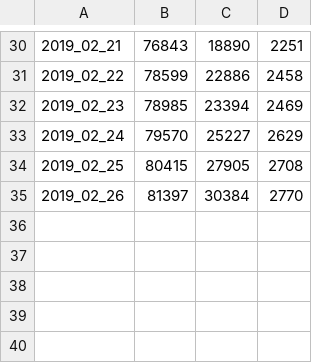
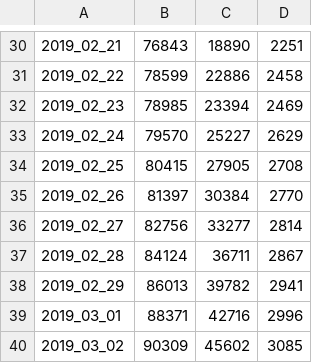
Before and after one commit to schrummy14/infectionFitting, a CSV file: inputDataCoronaVirus.csv, drawn as a sheet; only a part is shown, gaps mark what is left out.

Commit message:
Added events to ode solver to stop final simulation after reaching 0 infected (need to add another one if we hit max deaths). Added phase plots, and new input data. Should look into modeling the spread seaperatly based on country population then adding all simulations together.

```diff
--- a/inputDataCoronaVirus.csv
+++ b/inputDataCoronaVirus.csv
@@ -35 +35,6 @@
 2019_02_26,81397,30384,2770
+2019_02_27,82756,33277,2814
+2019_02_28,84124,36711,2867
+2019_02_29,86013,39782,2941
+2019_03_01,88371,42716,2996
+2019_03_02,90309,45602,3085
```
Also changed, not shown: 6 other files.
